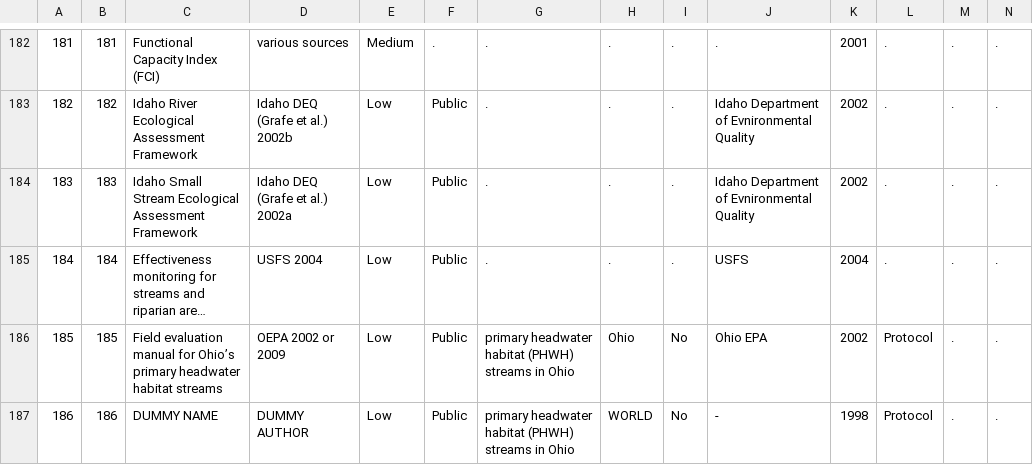
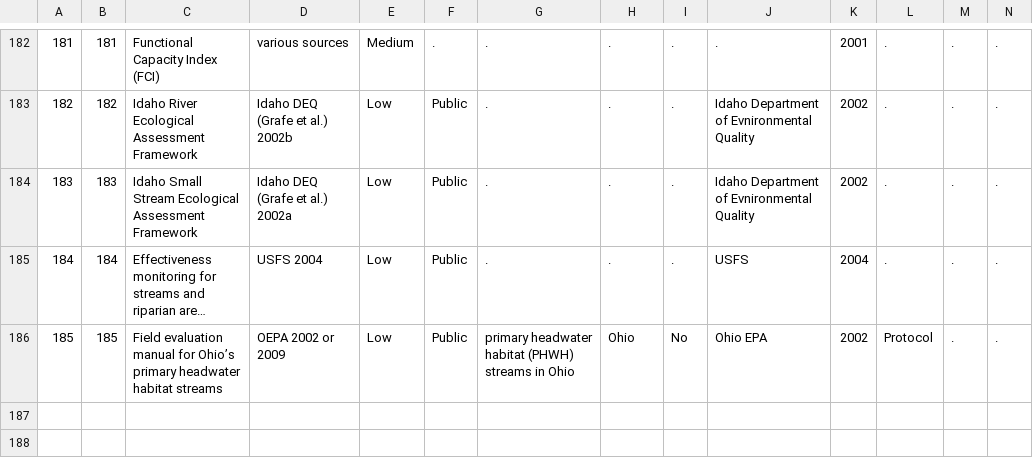
Before and after one commit to USACE-WRISES/RiverEngineeringResourcesDB, a CSV file: Assessments.csv, drawn as a sheet; only a part is shown, gaps mark what is left out; long unchanged cells end in …; rows hold the shown columns only; the diff names each change by its address in the sheet, - before the commit and + after, or states it on an @@ line.

Commit message:
Update Assessments.csv

```diff
--- a/Assessments.csv
+++ b/Assessments.csv
-row 187: 186 | 186 | DUMMY NAME | DUMMY AUTHOR | Low | Public | primary headwater habitat (PHWH) streams in Ohio | WORLD | No | - | 1998 | Protocol | . | .
```
